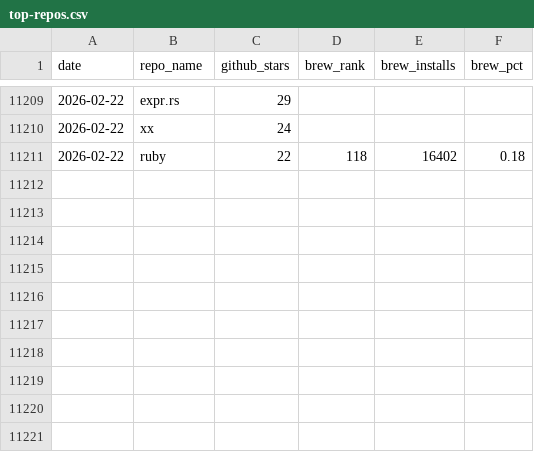
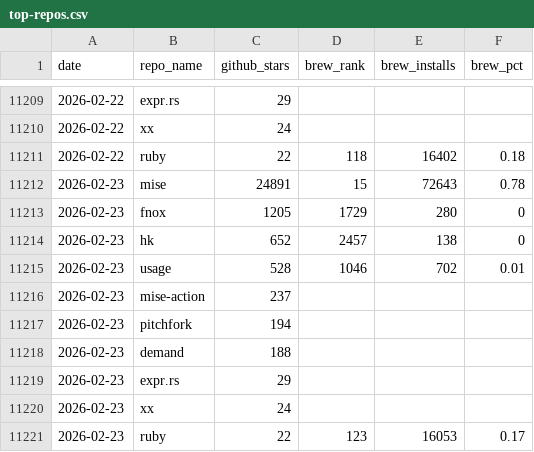
Before and after one commit to jdx/mise-analytics, a CSV file: top-repos.csv, drawn as a sheet; only a part is shown, gaps mark what is left out.

```diff
--- a/top-repos.csv
+++ b/top-repos.csv
@@ -11211 +11211,11 @@ date,repo_name,github_stars,brew_rank,brew_installs,brew_pct
 2026-02-22,ruby,22,118,16402,0.18
+2026-02-23,mise,24891,15,72643,0.78
+2026-02-23,fnox,1205,1729,280,0
+2026-02-23,hk,652,2457,138,0
+2026-02-23,usage,528,1046,702,0.01
+2026-02-23,mise-action,237,,,
+2026-02-23,pitchfork,194,,,
+2026-02-23,demand,188,,,
+2026-02-23,expr.rs,29,,,
+2026-02-23,xx,24,,,
+2026-02-23,ruby,22,123,16053,0.17
```
Also changed, not shown: competitors.csv, hk-competitors.csv, 10 other files.
